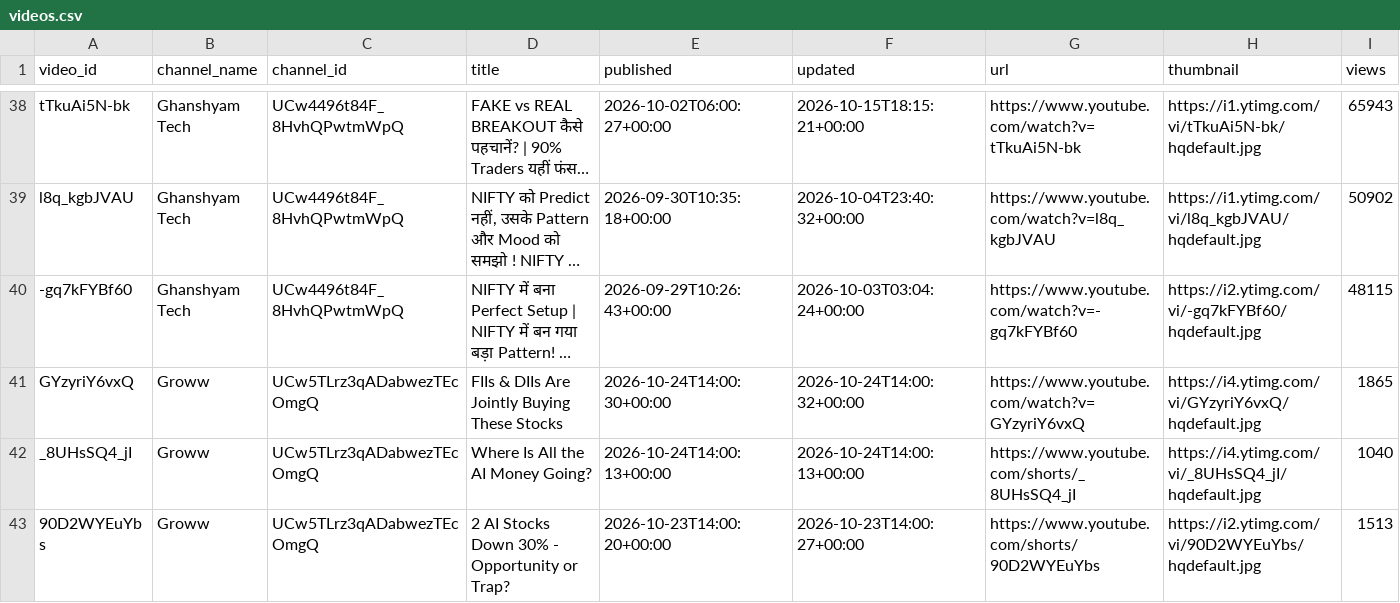
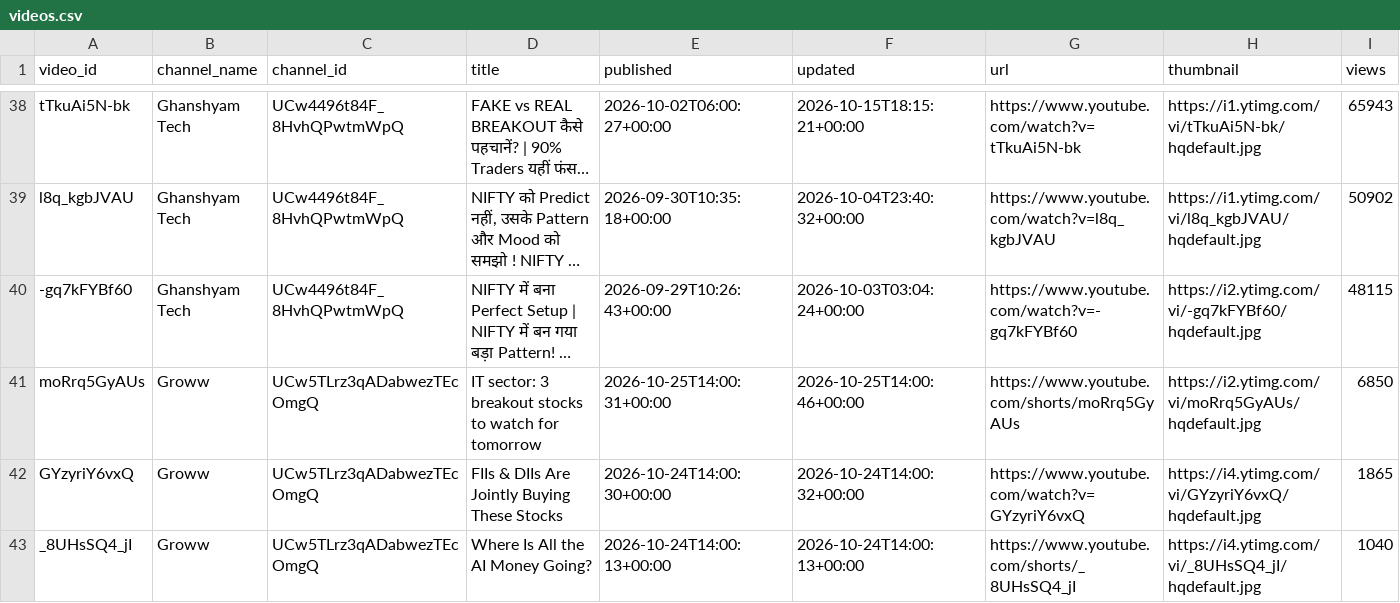
Before and after one commit to devrajai/ArthaSaar, a CSV file: data/youtube/videos.csv, drawn as a sheet; only a part is shown, gaps mark what is left out; the shorter side is filled out with more unchanged rows; long unchanged cells end in …; rows hold the shown columns only; the diff covers the shown part only; the diff names each change by its address in the sheet, - before the commit and + after, or states it on an @@ line.

Commit message:
youtube: 2026-10-25T17:20:24Z

```diff
--- a/data/youtube/videos.csv
+++ b/data/youtube/videos.csv
+row 41: moRrq5GyAUs | Groww | UCw5TLrz3qADabwezTEcOmgQ | IT sector: 3 breakout stocks to watch for tomorrow | 2026-10-25T14:00:31+00:00 | 2026-10-25T14:00:46+00:00 | https://www.youtube.com/shorts/moRrq5GyAUs | https://i2.ytimg.com/vi/moRrq5GyAUs/hqdefault.jpg | 6850
```
Also changed, not shown: 1 added row elsewhere in this file, data/analysis/symbol_buzz.csv, data/analysis/video_scores.csv, 14 other files.
